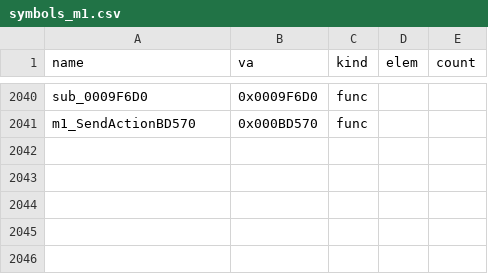
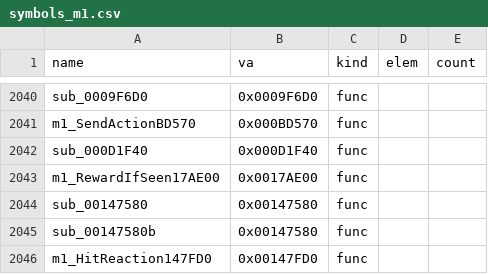
Before and after one commit to Pallypots/Project-Soul-Robber, a CSV file: config/symbols_m1.csv, drawn as a sheet; only a part is shown, gaps mark what is left out.

```diff
--- a/config/symbols_m1.csv
+++ b/config/symbols_m1.csv
@@ -2041 +2041,6 @@ sub_0009F6D0,0x0009F6D0,func,,
 m1_SendActionBD570,0x000BD570,func,,
+sub_000D1F40,0x000D1F40,func,,
+m1_RewardIfSeen17AE00,0x0017AE00,func,,
+sub_00147580,0x00147580,func,,
+sub_00147580b,0x00147580,func,,
+m1_HitReaction147FD0,0x00147FD0,func,,
```
Also changed, not shown: config/function_states_m1.csv, 6 other files.
